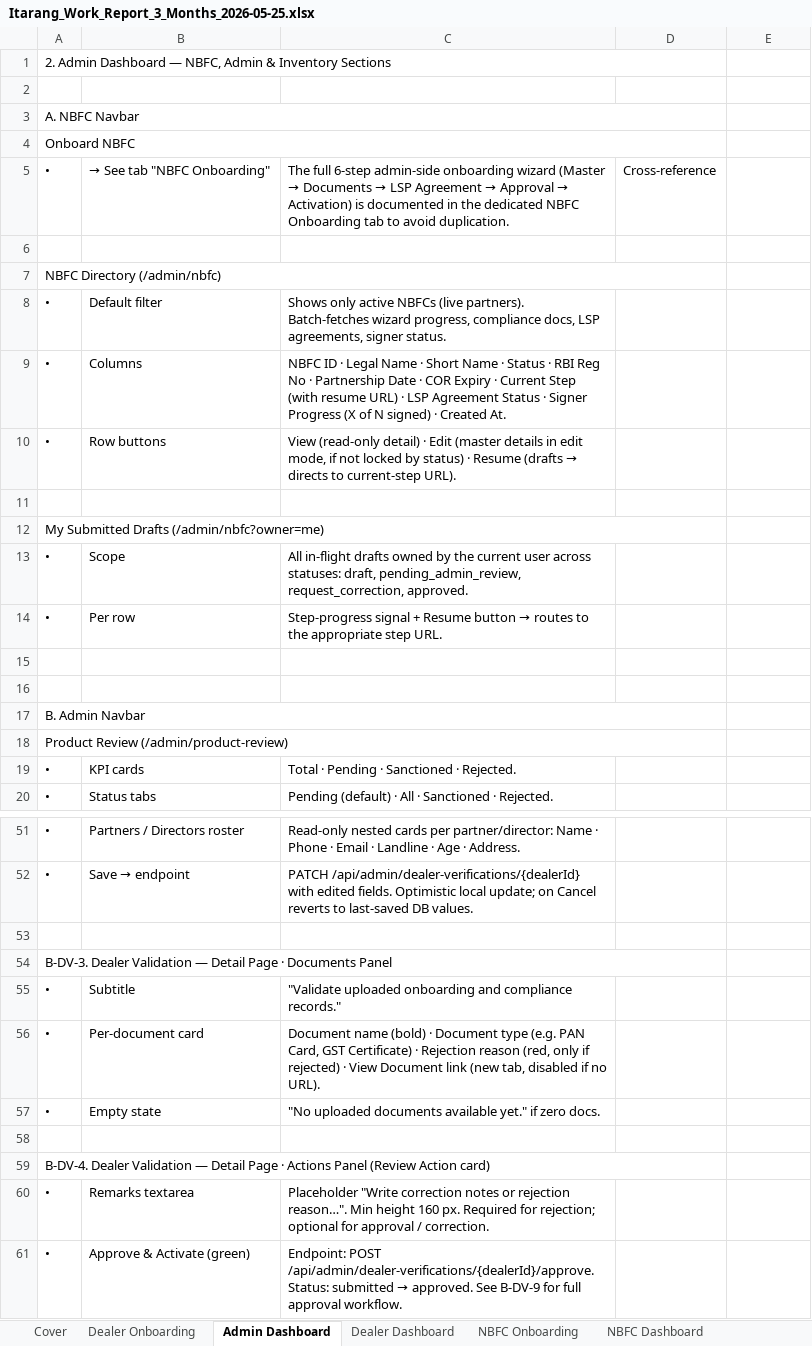
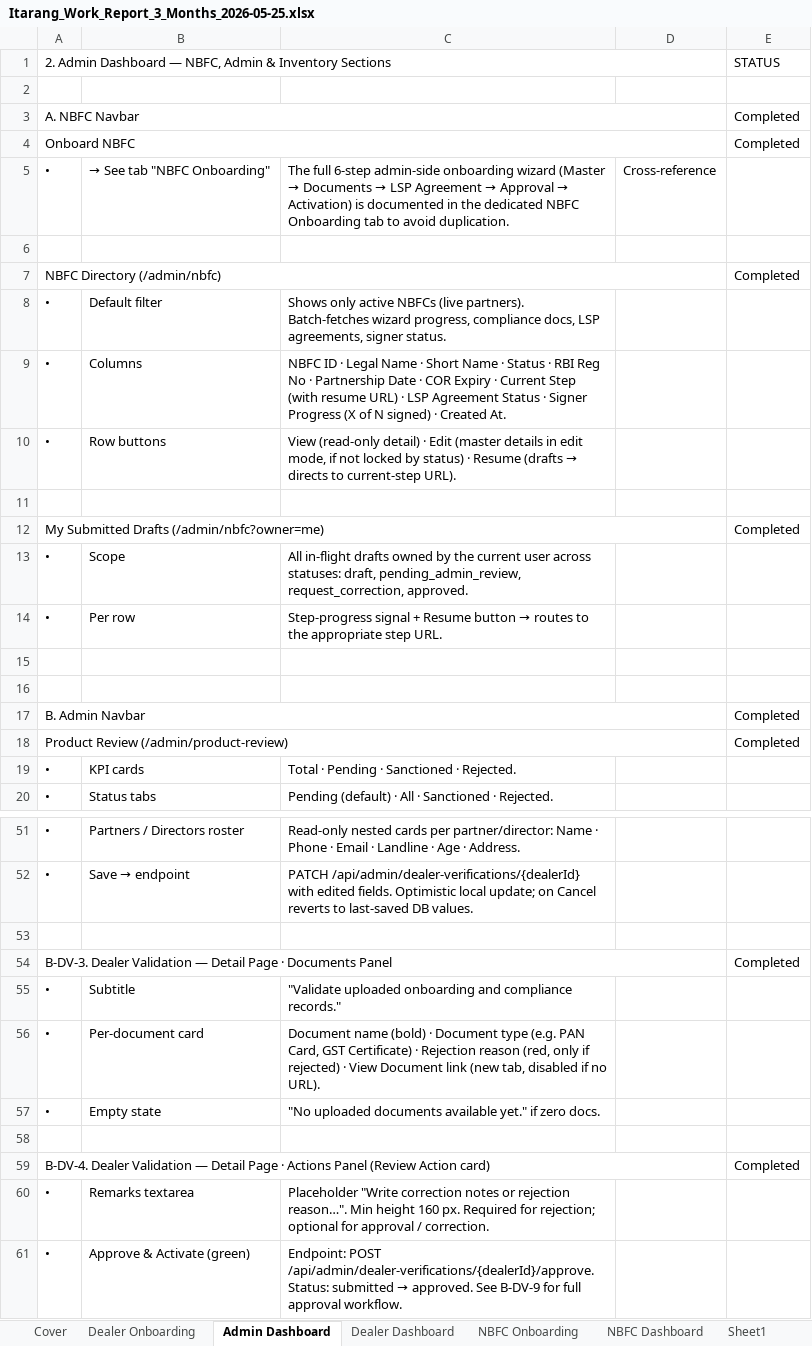
Before and after one commit to iTarangIT/itarang-software, an Excel workbook: Itarang_Work_Report_3_Months_2026-05-25.xlsx, sheet Admin Dashboard, drawn as a sheet; only a part is shown, gaps mark what is left out; values as stored, in another font and other column widths than the file's, no cell formats; the diff covers the shown part only; the diff names each change by its address in the sheet, - before the commit and + after, or states it on an @@ line.

```diff
--- a/Itarang_Work_Report_3_Months_2026-05-25.xlsx (sheet Admin Dashboard)
+++ b/Itarang_Work_Report_3_Months_2026-05-25.xlsx (sheet Admin Dashboard)
+sheet tab: Sheet1
-E1: (empty)
+E1: STATUS
-E3:E4: (empty)
+E3:E4: Completed
-E7: (empty)
+E7: Completed
-E12: (empty)
+E12: Completed
-E17:E18: (empty)
+E17:E18: Completed
-E54: (empty)
+E54: Completed
-E59: (empty)
+E59: Completed
```
Also changed, not shown: 18 edited cells elsewhere in this sheet, sheet NBFC Dashboard, sheet Dealer Dashboard, sheet NBFC Onboarding, sheet Dealer Onboarding, sheet Cover, cell formats, 53 other files.
